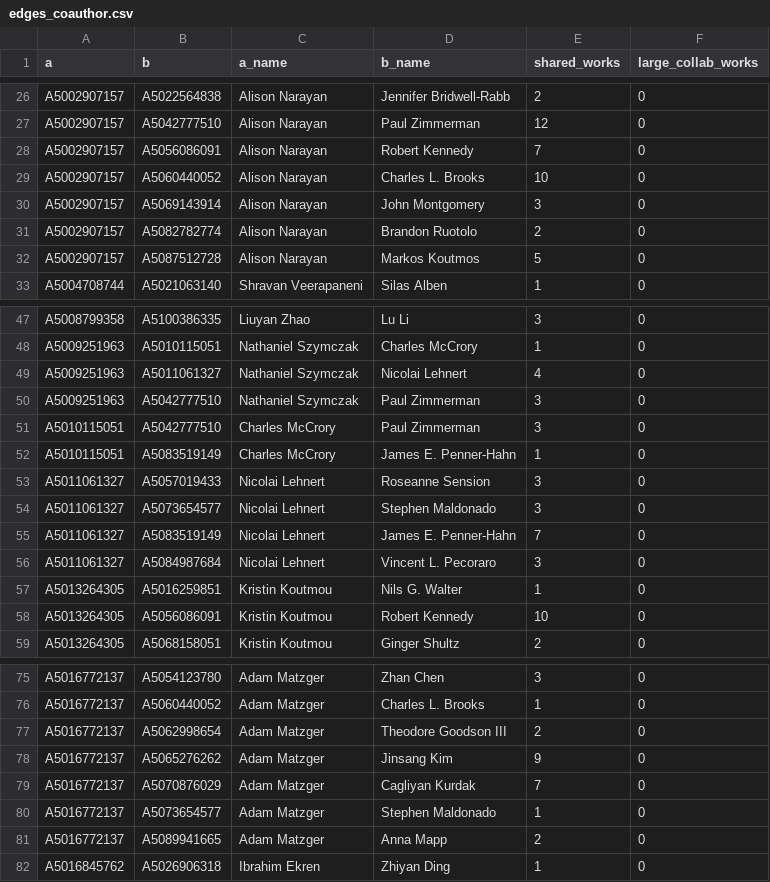
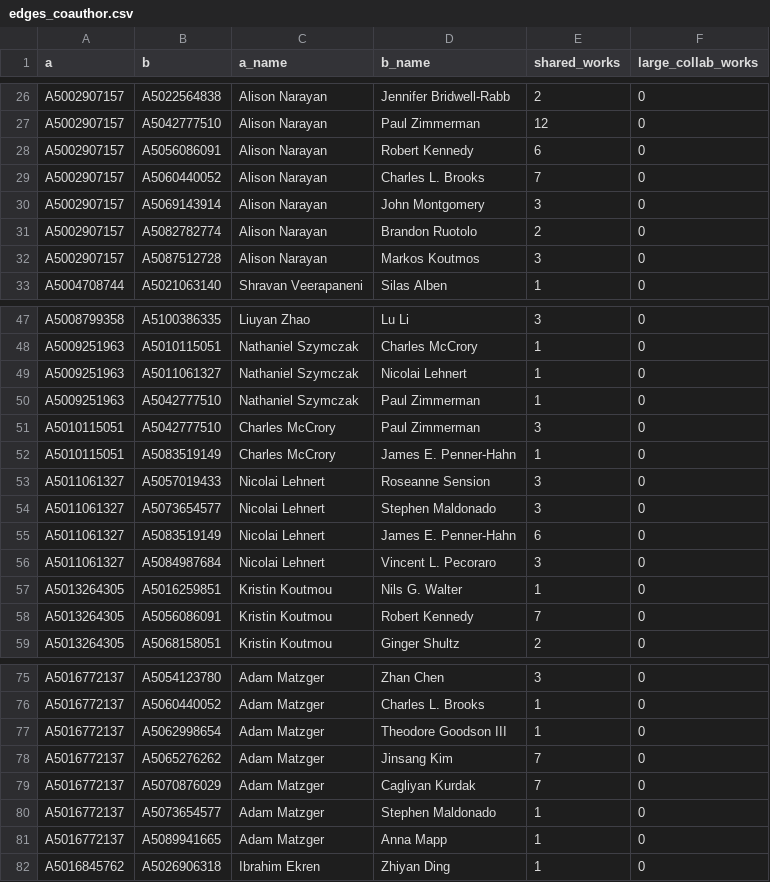
Before and after one commit to FelixJiashengFu/university-science-research-network, a CSV file: umich/data/processed/edges_coauthor.csv, drawn as a sheet; only a part is shown, gaps mark what is left out; the diff covers the shown part only.

```diff
--- a/umich/data/processed/edges_coauthor.csv
+++ b/umich/data/processed/edges_coauthor.csv
@@ -27,7 +27,7 @@ A5002907157,A5022564838,Alison Narayan,Jennifer Bridwell-Rabb,2,0
 A5002907157,A5042777510,Alison Narayan,Paul Zimmerman,12,0
-A5002907157,A5056086091,Alison Narayan,Robert Kennedy,7,0
-A5002907157,A5060440052,Alison Narayan,Charles L. Brooks,10,0
+A5002907157,A5056086091,Alison Narayan,Robert Kennedy,6,0
+A5002907157,A5060440052,Alison Narayan,Charles L. Brooks,7,0
 A5002907157,A5069143914,Alison Narayan,John Montgomery,3,0
 A5002907157,A5082782774,Alison Narayan,Brandon Ruotolo,2,0
-A5002907157,A5087512728,Alison Narayan,Markos Koutmos,5,0
+A5002907157,A5087512728,Alison Narayan,Markos Koutmos,3,0
 A5004708744,A5021063140,Shravan Veerapaneni,Silas Alben,1,0
@@ -48,4 +48,4 @@ A5008799358,A5100386335,Liuyan Zhao,Lu Li,3,0
 A5009251963,A5010115051,Nathaniel Szymczak,Charles McCrory,1,0
-A5009251963,A5011061327,Nathaniel Szymczak,Nicolai Lehnert,4,0
-A5009251963,A5042777510,Nathaniel Szymczak,Paul Zimmerman,3,0
+A5009251963,A5011061327,Nathaniel Szymczak,Nicolai Lehnert,1,0
+A5009251963,A5042777510,Nathaniel Szymczak,Paul Zimmerman,1,0
 A5010115051,A5042777510,Charles McCrory,Paul Zimmerman,3,0
@@ -54,6 +54,6 @@ A5011061327,A5057019433,Nicolai Lehnert,Roseanne Sension,3,0
 A5011061327,A5073654577,Nicolai Lehnert,Stephen Maldonado,3,0
-A5011061327,A5083519149,Nicolai Lehnert,James E. Penner-Hahn,7,0
+A5011061327,A5083519149,Nicolai Lehnert,James E. Penner-Hahn,6,0
 A5011061327,A5084987684,Nicolai Lehnert,Vincent L. Pecoraro,3,0
 A5013264305,A5016259851,Kristin Koutmou,Nils G. Walter,1,0
-A5013264305,A5056086091,Kristin Koutmou,Robert Kennedy,10,0
+A5013264305,A5056086091,Kristin Koutmou,Robert Kennedy,7,0
 A5013264305,A5068158051,Kristin Koutmou,Ginger Shultz,2,0
@@ -76,7 +76,7 @@ A5016772137,A5054123780,Adam Matzger,Zhan Chen,3,0
 A5016772137,A5060440052,Adam Matzger,Charles L. Brooks,1,0
-A5016772137,A5062998654,Adam Matzger,Theodore Goodson III,2,0
-A5016772137,A5065276262,Adam Matzger,Jinsang Kim,9,0
+A5016772137,A5062998654,Adam Matzger,Theodore Goodson III,1,0
+A5016772137,A5065276262,Adam Matzger,Jinsang Kim,7,0
 A5016772137,A5070876029,Adam Matzger,Cagliyan Kurdak,7,0
 A5016772137,A5073654577,Adam Matzger,Stephen Maldonado,1,0
-A5016772137,A5089941665,Adam Matzger,Anna Mapp,2,0
+A5016772137,A5089941665,Adam Matzger,Anna Mapp,1,0
 A5016845762,A5026906318,Ibrahim Ekren,Zhiyan Ding,1,0
```
Also changed, not shown: 10 edited cells elsewhere in this file, umich/data/processed/edges_similarity.csv, umich/data/processed/industry_links.csv, 31 other files.
